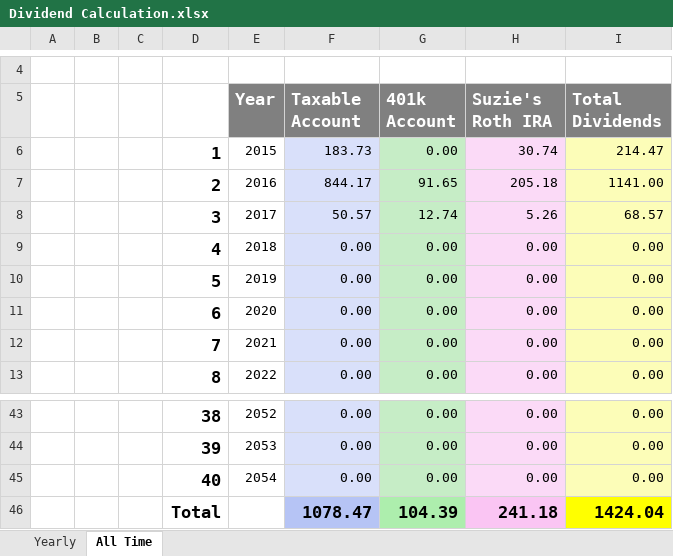
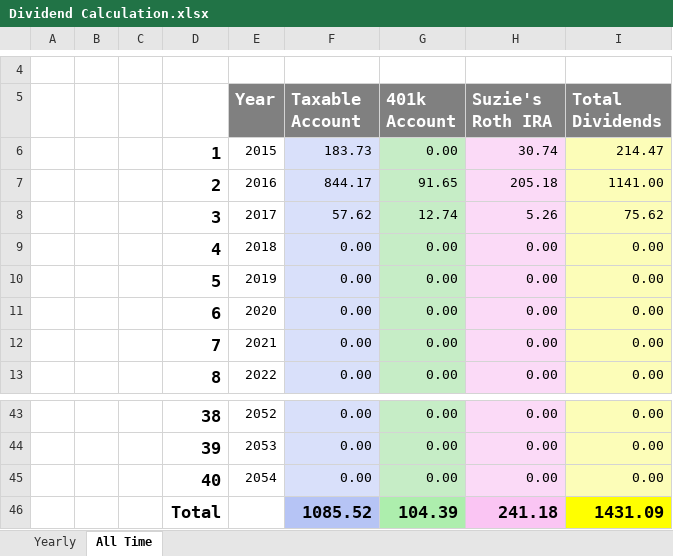
Before and after one commit to eplugplay/DividendLibertyCommercial, an Excel workbook: DividendLiberty/Dividend Calculation.xlsx, sheet All Time, drawn as a sheet; only a part is shown, gaps mark what is left out; values as stored, in another font and other column widths than the file's, no borders; the diff names each change by its address in the sheet, - before the commit and + after, or states it on an @@ line.

Commit message:
updated excel for taxable and total dividends.

```diff
--- a/DividendLiberty/Dividend Calculation.xlsx (sheet All Time)
+++ b/DividendLiberty/Dividend Calculation.xlsx (sheet All Time)
-F8 (Taxable Account): 50.57
+F8 (Taxable Account): 57.62
-I8 (Total Dividends): 68.57
+I8 (Total Dividends): 75.62
-F46 (Taxable Account): 1078.47
+F46 (Taxable Account): 1085.52
-I46 (Total Dividends): 1424.04
+I46 (Total Dividends): 1431.09
```
Also changed, not shown: sheet Yearly, DividendLiberty/Taxable.xlsx, DividendLiberty/bin/Debug/Dividend Calculation.xlsx, 1 other file.
